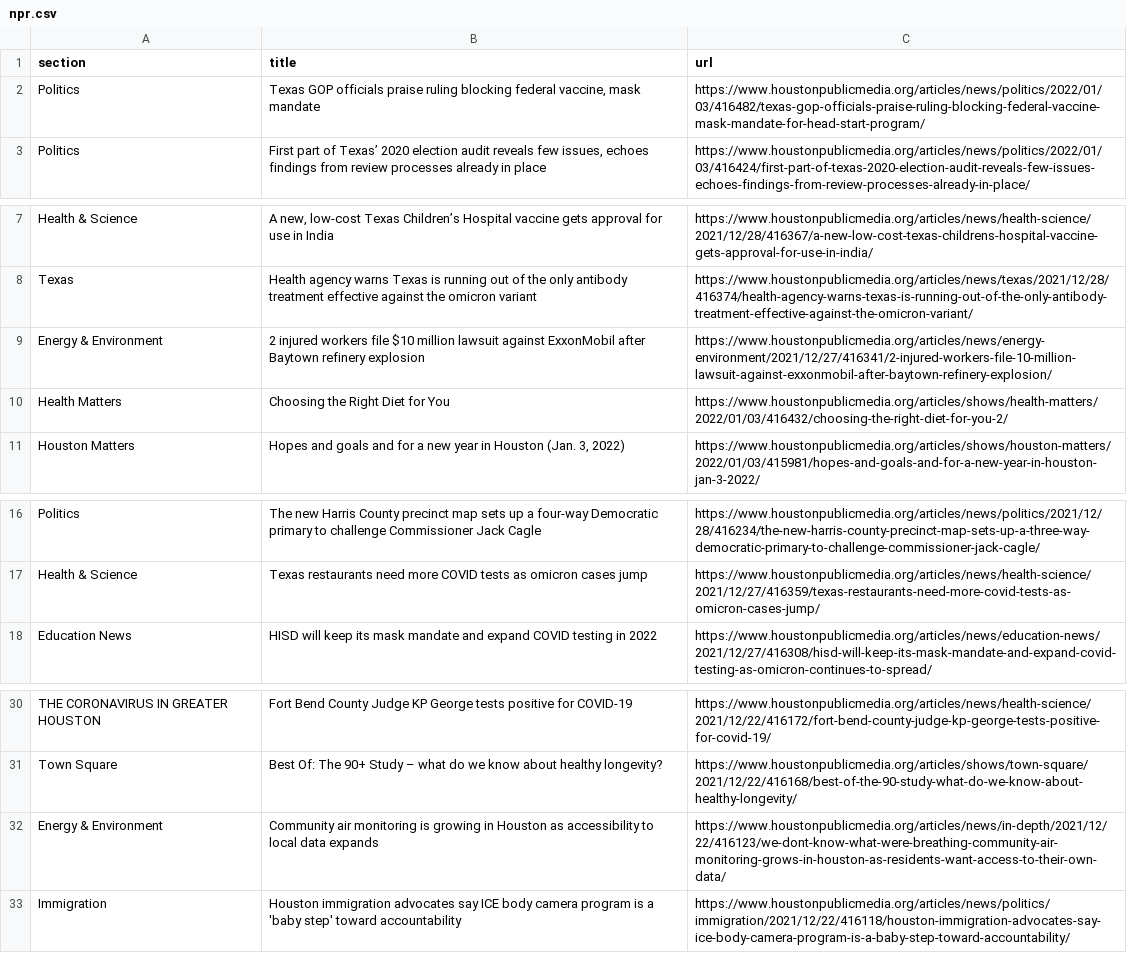
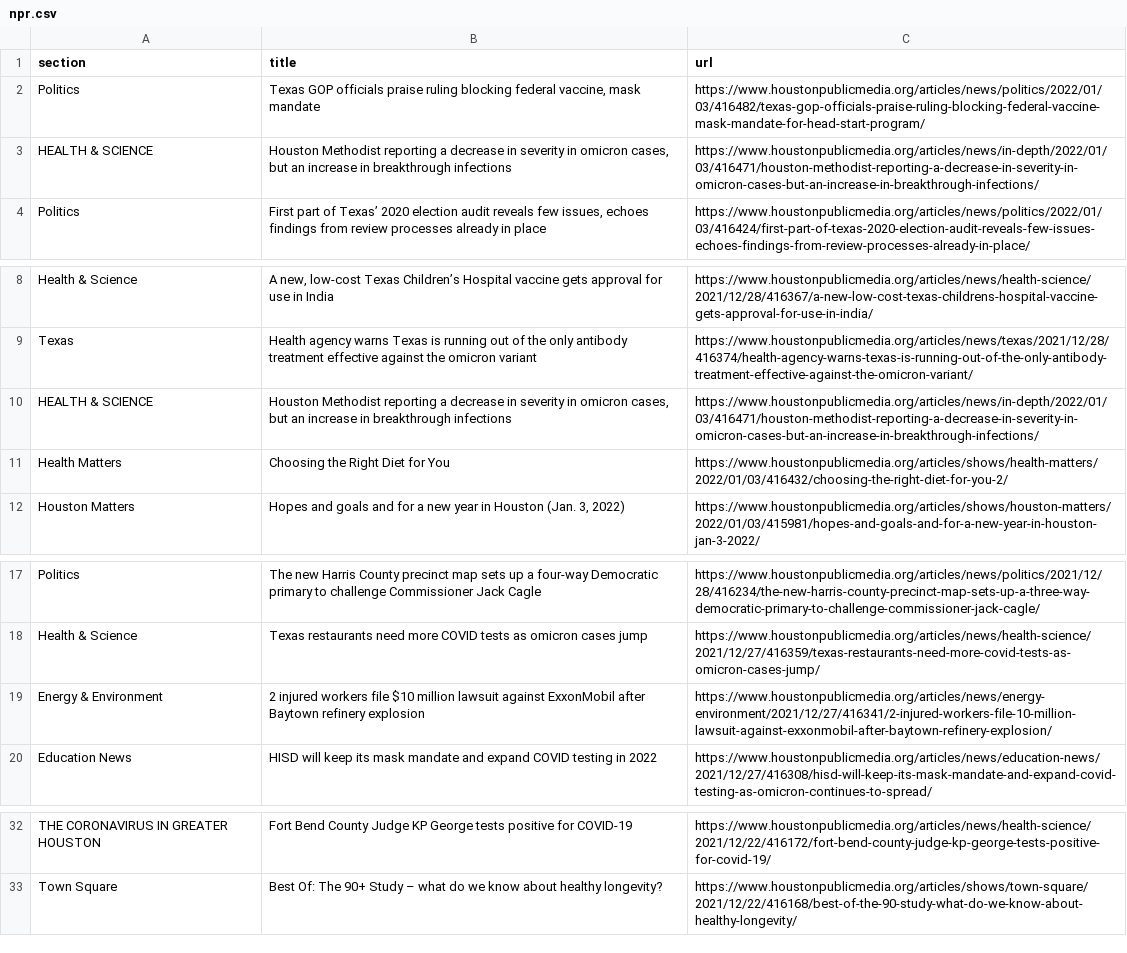
Before and after one commit to srjouppi/auto-scraper, a CSV file: npr.csv, drawn as a sheet; only a part is shown, gaps mark what is left out.

```diff
--- a/npr.csv
+++ b/npr.csv
@@ -2,2 +2,3 @@ section,title,url
 Politics,"Texas GOP officials praise ruling blocking federal vaccine, mask mandate",https://www.houstonpublicmedia.org/articles/news/politics/2022/01/03/416482/texas-gop-officials-praise-ruling-blocking-federal-vaccine-mask-mandate-for-head-start-program/
+HEALTH & SCIENCE,"Houston Methodist reporting a decrease in severity in omicron cases, but an increase in breakthrough infections",https://www.houstonpublicmedia.org/articles/news/in-depth/2022/01/03/416471/houston-methodist-reporting-a-decrease-in-severity-in-omicron-cases-but-an-increase-in-breakthrough-infections/
 Politics,"First part of Texas’ 2020 election audit reveals few issues, echoes findings from review processes already in place",https://www.houstonpublicmedia.org/articles/news/politics/2022/01/03/416424/first-part-of-texas-2020-election-audit-reveals-few-issues-echoes-findings-from-review-processes-already-in-place/
@@ -8,3 +9,3 @@ Health & Science,"A new, low-cost Texas Children’s Hospital vaccine gets appro
 Texas,Health agency warns Texas is running out of the only antibody treatment effective against the omicron variant,https://www.houstonpublicmedia.org/articles/news/texas/2021/12/28/416374/health-agency-warns-texas-is-running-out-of-the-only-antibody-treatment-effective-against-the-omicron-variant/
-Energy & Environment,2 injured workers file $10 million lawsuit against ExxonMobil after Baytown refinery explosion,https://www.houstonpublicmedia.org/articles/news/energy-environment/2021/12/27/416341/2-injured-workers-file-10-million-lawsuit-against-exxonmobil-after-baytown-refinery-explosion/
+HEALTH & SCIENCE,"Houston Methodist reporting a decrease in severity in omicron cases, but an increase in breakthrough infections",https://www.houstonpublicmedia.org/articles/news/in-depth/2022/01/03/416471/houston-methodist-reporting-a-decrease-in-severity-in-omicron-cases-but-an-increase-in-breakthrough-infections/
 Health Matters,Choosing the Right Diet for You,https://www.houstonpublicmedia.org/articles/shows/health-matters/2022/01/03/416432/choosing-the-right-diet-for-you-2/
@@ -17,2 +18,3 @@ Politics,The new Harris County precinct map sets up a four-way Democratic primar
 Health & Science,Texas restaurants need more COVID tests as omicron cases jump,https://www.houstonpublicmedia.org/articles/news/health-science/2021/12/27/416359/texas-restaurants-need-more-covid-tests-as-omicron-cases-jump/
+Energy & Environment,2 injured workers file $10 million lawsuit against ExxonMobil after Baytown refinery explosion,https://www.houstonpublicmedia.org/articles/news/energy-environment/2021/12/27/416341/2-injured-workers-file-10-million-lawsuit-against-exxonmobil-after-baytown-refinery-explosion/
 Education News,HISD will keep its mask mandate and expand COVID testing in 2022,https://www.houstonpublicmedia.org/articles/news/education-news/2021/12/27/416308/hisd-will-keep-its-mask-mandate-and-expand-covid-testing-as-omicron-continues-to-spread/
@@ -31,3 +33 @@ THE CORONAVIRUS IN GREATER HOUSTON,Fort Bend County Judge KP George tests positi
 Town Square,Best Of: The 90+ Study – what do we know about healthy longevity?,https://www.houstonpublicmedia.org/articles/shows/town-square/2021/12/22/416168/best-of-the-90-study-what-do-we-know-about-healthy-longevity/
-Energy & Environment,Community air monitoring is growing in Houston as accessibility to local data expands,https://www.houstonpublicmedia.org/articles/news/in-depth/2021/12/22/416123/we-dont-know-what-were-breathing-community-air-monitoring-grows-in-houston-as-residents-want-access-to-their-own-data/
-Immigration,Houston immigration advocates say ICE body camera program is a 'baby step' toward accountability,https://www.houstonpublicmedia.org/articles/news/politics/immigration/2021/12/22/416118/houston-immigration-advocates-say-ice-body-camera-program-is-a-baby-step-toward-accountability/
```
